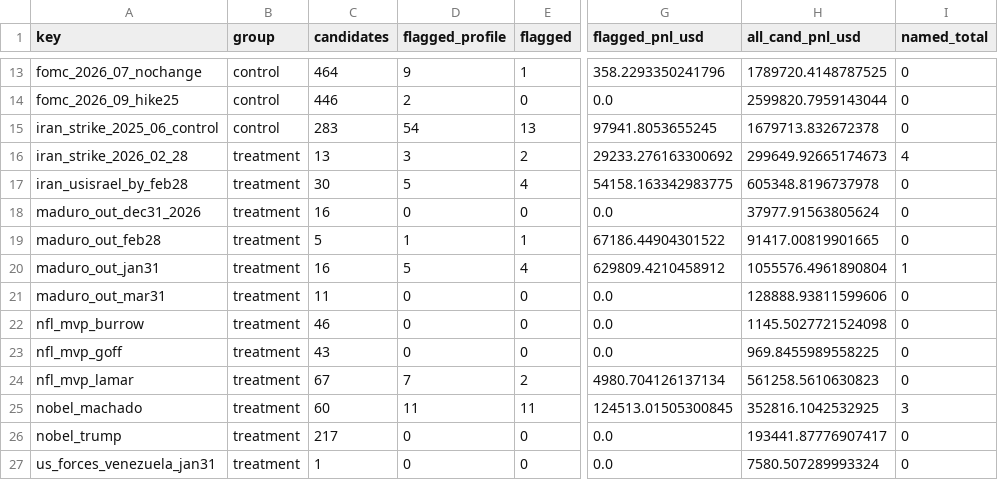
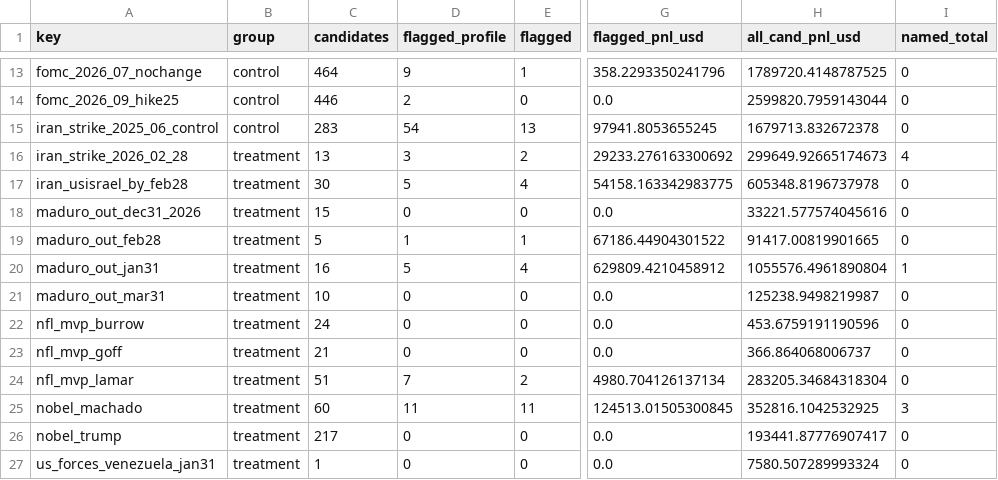
Before and after one commit to divvijchandna/trading-analytics-project, a CSV file: data/analysis/a3_summary.csv, drawn as a sheet; only a part is shown, gaps mark what is left out; the diff names each change by its address in the sheet, - before the commit and + after, or states it on an @@ line.

Commit message:
Commit final analysis modules and results

```diff
--- a/data/analysis/a3_summary.csv
+++ b/data/analysis/a3_summary.csv
-C18 (candidates): 16
+C18 (candidates): 15
-H18 (all_cand_pnl_usd): 37977.91563805624
+H18 (all_cand_pnl_usd): 33221.577574045616
-C21 (candidates): 11
+C21 (candidates): 10
-H21 (all_cand_pnl_usd): 128888.93811599606
+H21 (all_cand_pnl_usd): 125238.9498219987
-C22 (candidates): 46
+C22 (candidates): 24
-H22 (all_cand_pnl_usd): 1145.5027721524098
+H22 (all_cand_pnl_usd): 453.6759191190596
-C23 (candidates): 43
+C23 (candidates): 21
-H23 (all_cand_pnl_usd): 969.8455989558225
+H23 (all_cand_pnl_usd): 366.864068006737
-C24 (candidates): 67
+C24 (candidates): 51
-H24 (all_cand_pnl_usd): 561258.5610630823
+H24 (all_cand_pnl_usd): 283205.34684318304
```
Also changed, not shown: 10 other files.
